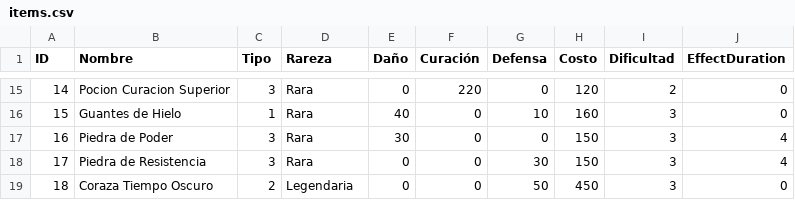
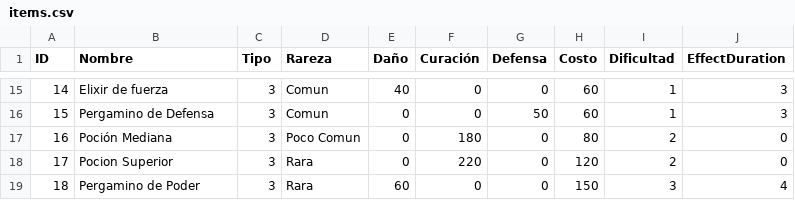
Before and after one commit to Svein05/FinalQuest1, a CSV file: data/items.csv, drawn as a sheet; only a part is shown, gaps mark what is left out; the diff covers the shown part only.

```diff
--- a/data/items.csv
+++ b/data/items.csv
@@ -15,5 +15,5 @@ ID,Nombre,Tipo,Rareza,Daño,Curación,Defensa,Costo,Dificultad,EffectDuration
-14,Pocion Curacion Superior,3,Rara,0,220,0,120,2,0
-15,Guantes de Hielo,1,Rara,40,0,10,160,3,0
-16,Piedra de Poder,3,Rara,30,0,0,150,3,4
-17,Piedra de Resistencia,3,Rara,0,0,30,150,3,4
-18,Coraza Tiempo Oscuro,2,Legendaria,0,0,50,450,3,0
+14,Elixir de fuerza,3,Comun,40,0,0,60,1,3
+15,Pergamino de Defensa,3,Comun,0,0,50,60,1,3
+16,Poción Mediana,3,Poco Comun,0,180,0,80,2,0
+17,Pocion Superior,3,Rara,0,220,0,120,2,0
+18,Pergamino de Poder,3,Rara,60,0,0,150,3,4
```
Also changed, not shown: 74 edited cells elsewhere in this file, data/enemies.csv, 2 other files.
